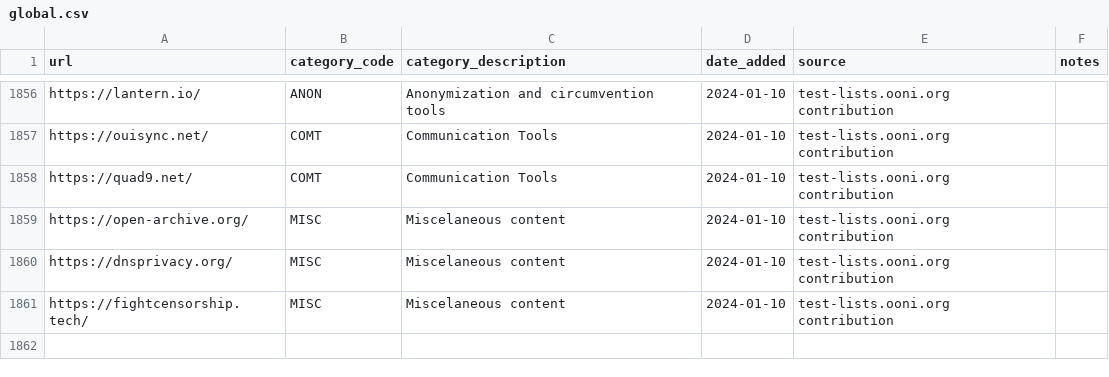
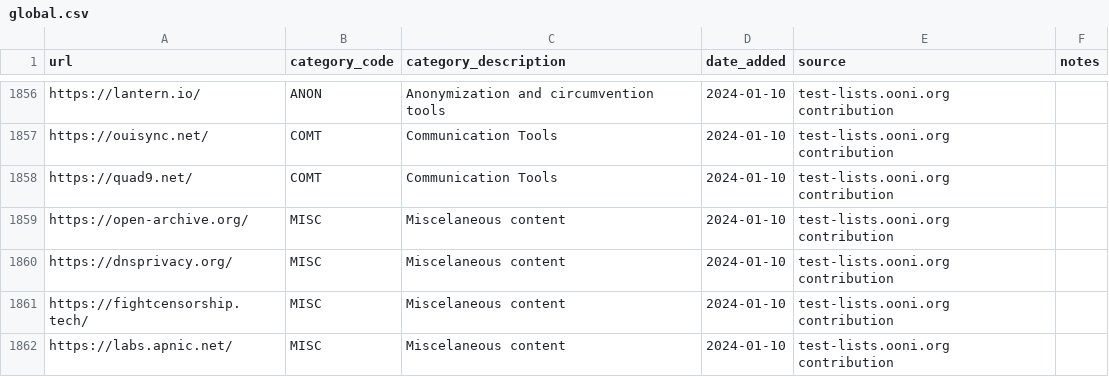
Before and after one commit to citizenlab/test-lists, a CSV file: lists/global.csv, drawn as a sheet; only a part is shown, gaps mark what is left out; the diff names each change by its address in the sheet, - before the commit and + after, or states it on an @@ line.

Commit message:
Added https://labs.apnic.net/ to GLOBAL.csv

```diff
--- a/lists/global.csv
+++ b/lists/global.csv
+row 1862: https://labs.apnic.net/ | MISC | Miscelaneous content | 2024-01-10 | test-lists.ooni.org contribution
```
